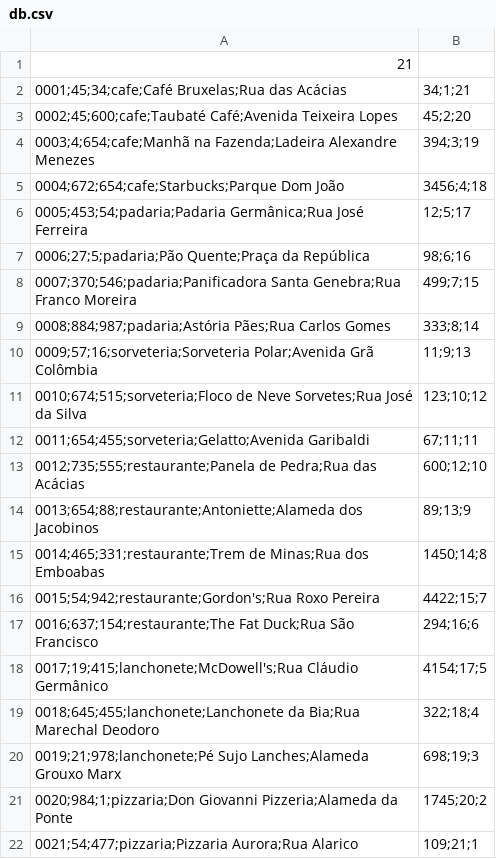
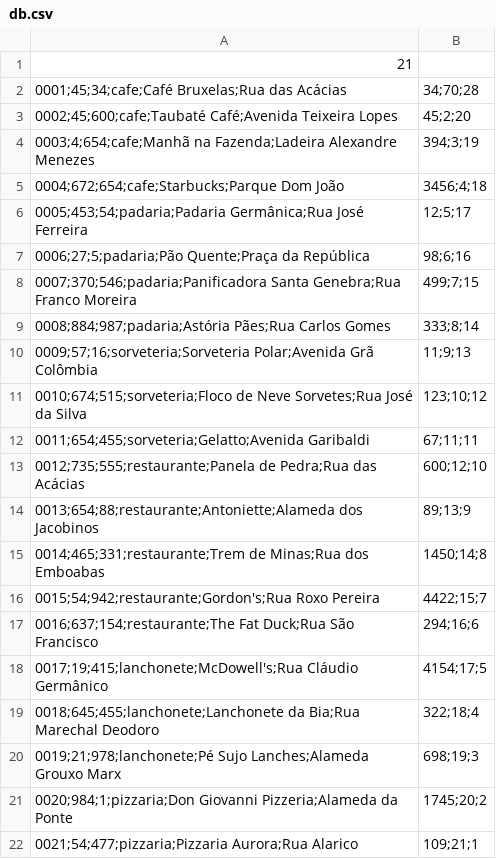
Before and after one commit to rrCarvalho/MC833, a CSV file: trabalho1/db.csv, drawn as a sheet.

```diff
--- a/trabalho1/db.csv
+++ b/trabalho1/db.csv
@@ -1,3 +1,3 @@
 21
-0001;45;34;cafe;Café Bruxelas;Rua das Acácias, 34;1;21
+0001;45;34;cafe;Café Bruxelas;Rua das Acácias, 34;70;28
 0002;45;600;cafe;Taubaté Café;Avenida Teixeira Lopes, 45;2;20
```
Also changed, not shown: 5 other files.
